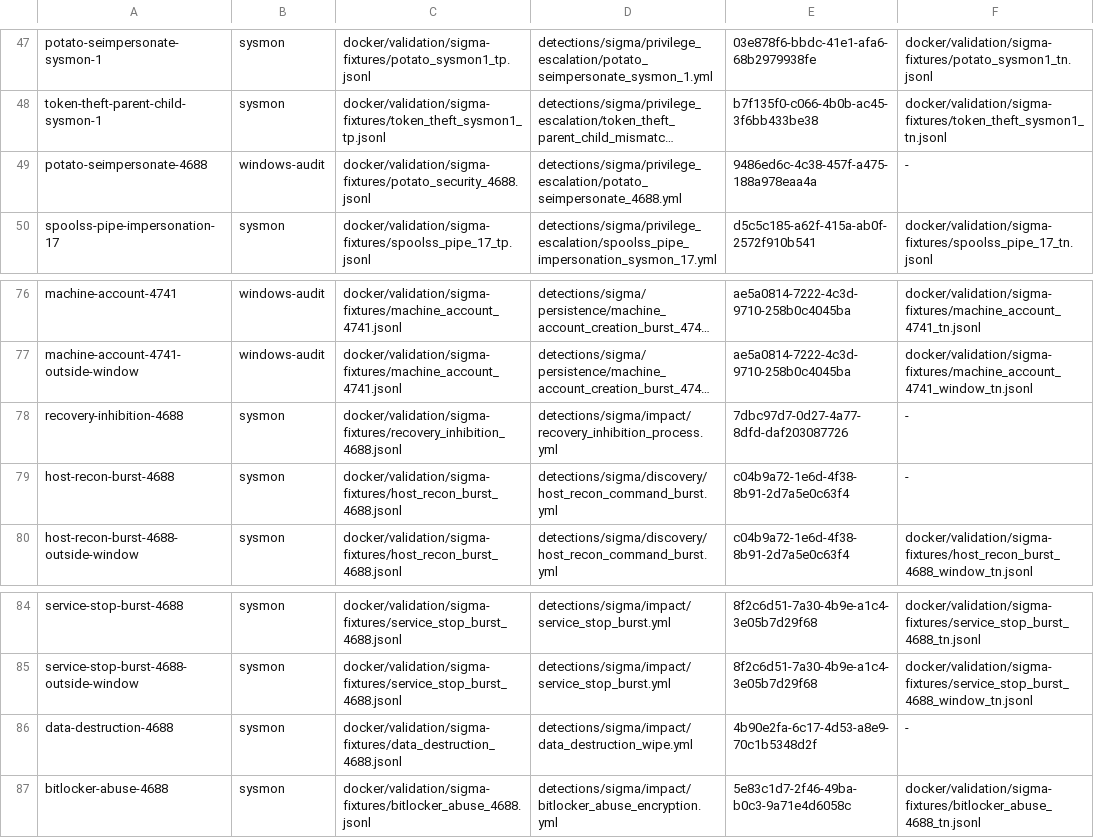
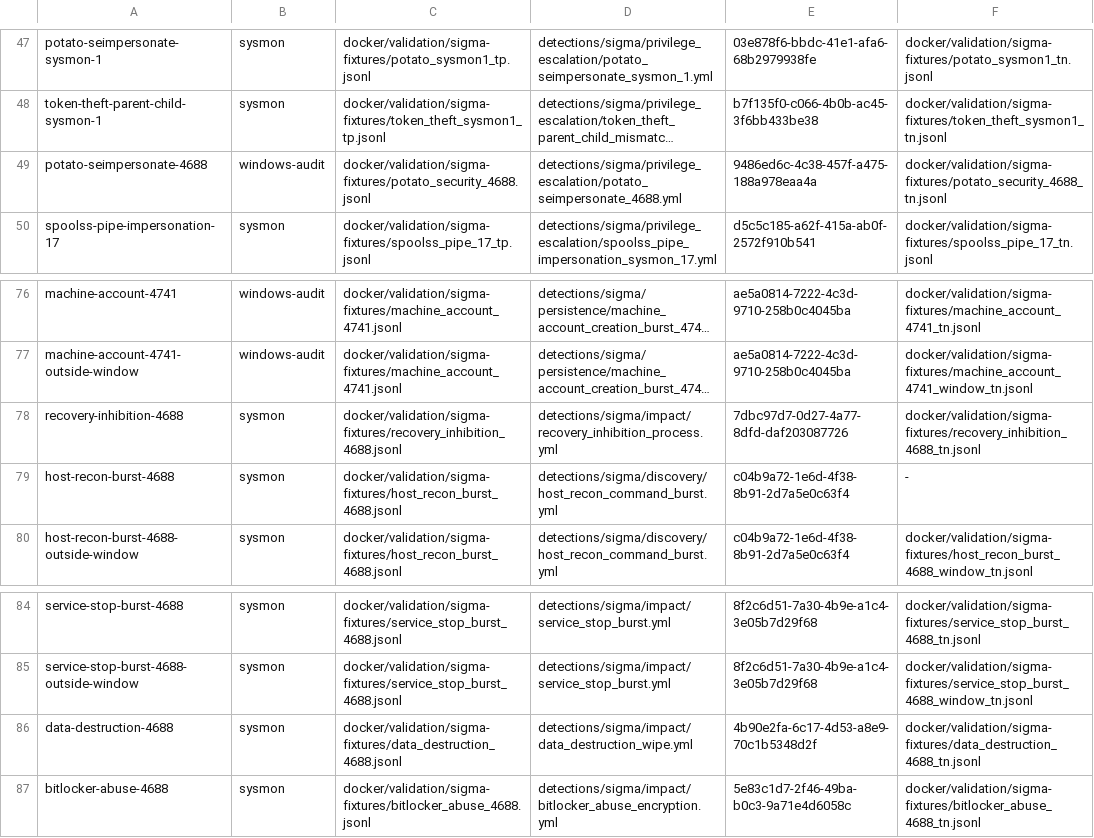
Before and after one commit to dotgibson/dotfiles-Defense, a TSV file: docker/validation/sigma-manifest.tsv, drawn as a sheet; only a part is shown, gaps mark what is left out; long unchanged cells end in …; the diff names each change by its address in the sheet, - before the commit and + after, or states it on an @@ line.

```diff
--- a/docker/validation/sigma-manifest.tsv
+++ b/docker/validation/sigma-manifest.tsv
-F49: -
+F49: docker/validation/sigma-fixtures/potato_security_4688_tn.jsonl
-F78: -
+F78: docker/validation/sigma-fixtures/recovery_inhibition_4688_tn.jsonl
-F86: -
+F86: docker/validation/sigma-fixtures/data_destruction_4688_tn.jsonl
```
Also changed, not shown: detections/siem/splunk-precedence-allowlist.tsv, docker/validation/fixture-provenance.tsv, 27 other files.
